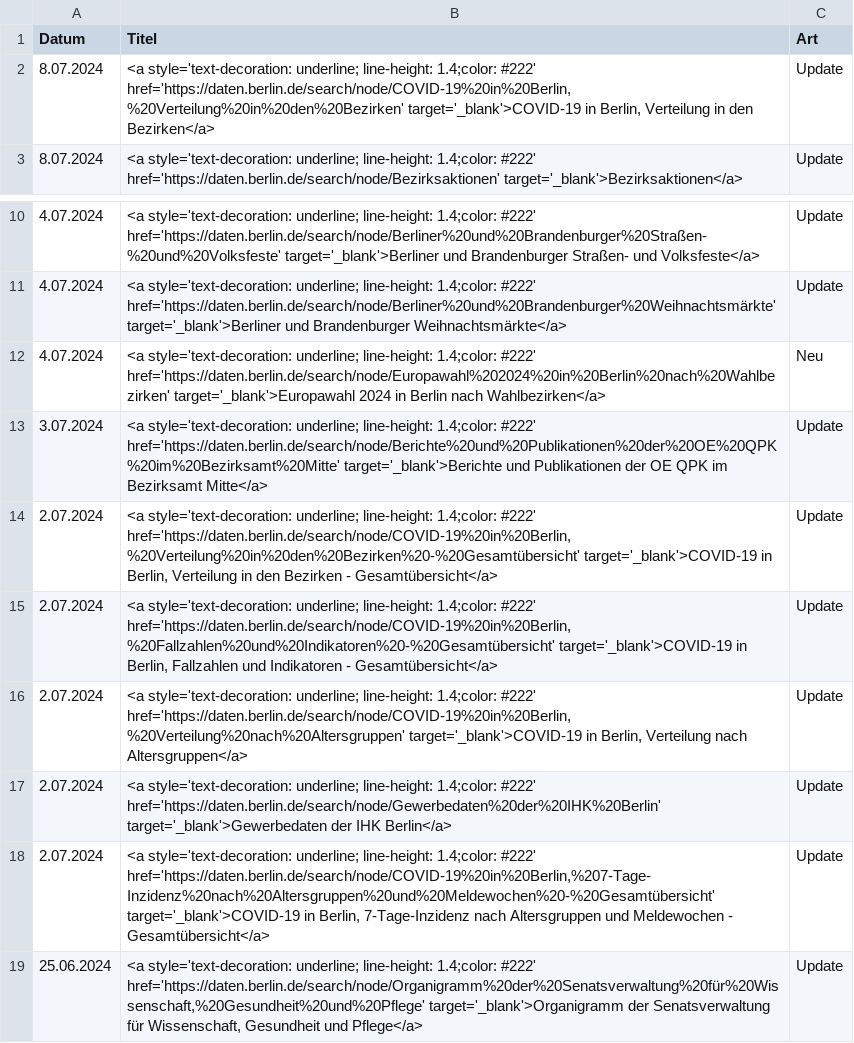
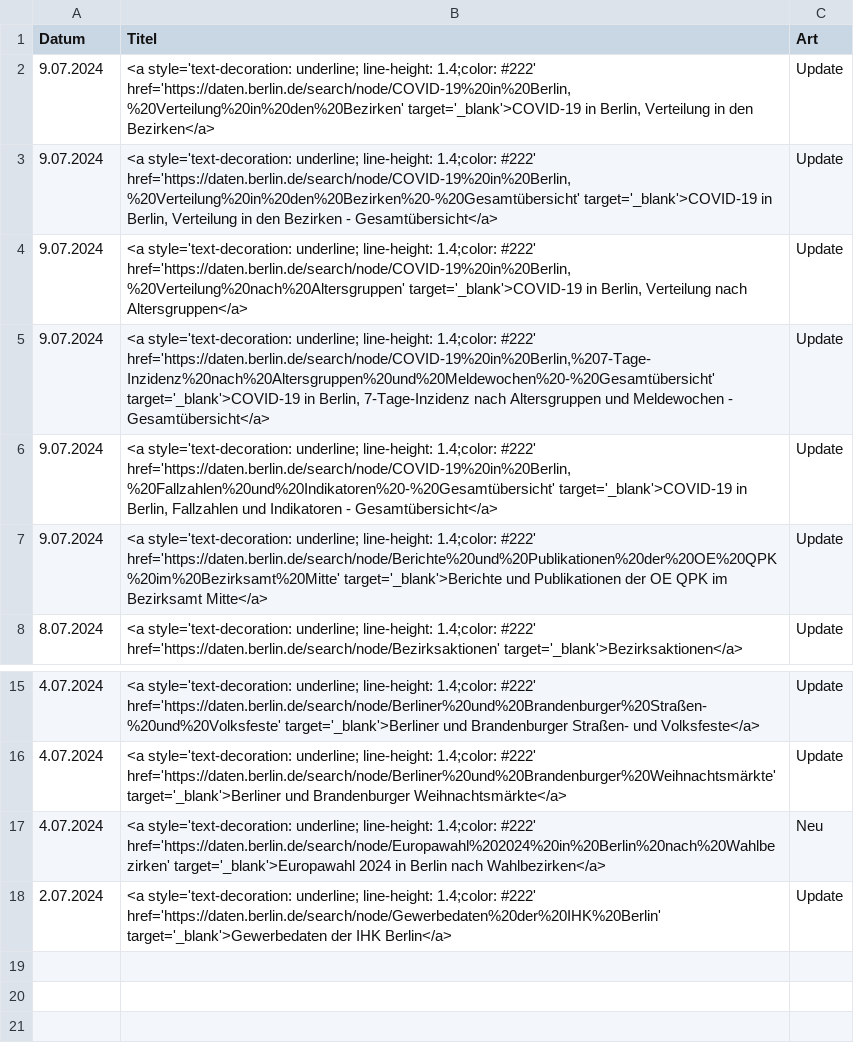
Before and after one commit to technologiestiftung/odis-opendata-vis, a CSV file: data/overviewDays.csv, drawn as a sheet; only a part is shown, gaps mark what is left out.

```diff
--- a/data/overviewDays.csv
+++ b/data/overviewDays.csv
@@ -1,3 +1,8 @@
 Datum,Titel,Art
-8.07.2024,"<a style='text-decoration: underline; line-height: 1.4;color: #222' href='https://daten.berlin.de/search/node/COVID-19%20in%20Berlin,%20Verteilung%20in%20den%20Bezirken' target='_blank'>COVID-19 in Berlin, Verteilung in den Bezirken</a>",Update
+9.07.2024,"<a style='text-decoration: underline; line-height: 1.4;color: #222' href='https://daten.berlin.de/search/node/COVID-19%20in%20Berlin,%20Verteilung%20in%20den%20Bezirken' target='_blank'>COVID-19 in Berlin, Verteilung in den Bezirken</a>",Update
+9.07.2024,"<a style='text-decoration: underline; line-height: 1.4;color: #222' href='https://daten.berlin.de/search/node/COVID-19%20in%20Berlin,%20Verteilung%20in%20den%20Bezirken%20-%20Gesamtübersicht' target='_blank'>COVID-19 in Berlin, Verteilung in den Bezirken - Gesamtübersicht</a>",Update
+9.07.2024,"<a style='text-decoration: underline; line-height: 1.4;color: #222' href='https://daten.berlin.de/search/node/COVID-19%20in%20Berlin,%20Verteilung%20nach%20Altersgruppen' target='_blank'>COVID-19 in Berlin, Verteilung nach Altersgruppen</a>",Update
+9.07.2024,"<a style='text-decoration: underline; line-height: 1.4;color: #222' href='https://daten.berlin.de/search/node/COVID-19%20in%20Berlin,%207-Tage-Inzidenz%20nach%20Altersgruppen%20und%20Meldewochen%20-%20Gesamtübersicht' target='_blank'>COVID-19 in Berlin, 7-Tage-Inzidenz nach Altersgruppen und Meldewochen - Gesamtübersicht</a>",Update
+9.07.2024,"<a style='text-decoration: underline; line-height: 1.4;color: #222' href='https://daten.berlin.de/search/node/COVID-19%20in%20Berlin,%20Fallzahlen%20und%20Indikatoren%20-%20Gesamtübersicht' target='_blank'>COVID-19 in Berlin, Fallzahlen und Indikatoren - Gesamtübersicht</a>",Update
+9.07.2024,<a style='text-decoration: underline; line-height: 1.4;color: #222' href='https://daten.berlin.de/search/node/Berichte%20und%20Publikationen%20der%20OE%20QPK%20im%20Bezirksamt%20Mitte' target='_blank'>Berichte und Publikationen der OE QPK im Bezirksamt Mitte</a>,Update
 8.07.2024,<a style='text-decoration: underline; line-height: 1.4;color: #222' href='https://daten.berlin.de/search/node/Bezirksaktionen' target='_blank'>Bezirksaktionen</a>,Update
@@ -12,8 +17,2 @@ Datum,Titel,Art
 4.07.2024,<a style='text-decoration: underline; line-height: 1.4;color: #222' href='https://daten.berlin.de/search/node/Europawahl%202024%20in%20Berlin%20nach%20Wahlbezirken' target='_blank'>Europawahl 2024 in Berlin nach Wahlbezirken</a>,Neu
-3.07.2024,<a style='text-decoration: underline; line-height: 1.4;color: #222' href='https://daten.berlin.de/search/node/Berichte%20und%20Publikationen%20der%20OE%20QPK%20im%20Bezirksamt%20Mitte' target='_blank'>Berichte und Publikationen der OE QPK im Bezirksamt Mitte</a>,Update
-2.07.2024,"<a style='text-decoration: underline; line-height: 1.4;color: #222' href='https://daten.berlin.de/search/node/COVID-19%20in%20Berlin,%20Verteilung%20in%20den%20Bezirken%20-%20Gesamtübersicht' target='_blank'>COVID-19 in Berlin, Verteilung in den Bezirken - Gesamtübersicht</a>",Update
-2.07.2024,"<a style='text-decoration: underline; line-height: 1.4;color: #222' href='https://daten.berlin.de/search/node/COVID-19%20in%20Berlin,%20Fallzahlen%20und%20Indikatoren%20-%20Gesamtübersicht' target='_blank'>COVID-19 in Berlin, Fallzahlen und Indikatoren - Gesamtübersicht</a>",Update
-2.07.2024,"<a style='text-decoration: underline; line-height: 1.4;color: #222' href='https://daten.berlin.de/search/node/COVID-19%20in%20Berlin,%20Verteilung%20nach%20Altersgruppen' target='_blank'>COVID-19 in Berlin, Verteilung nach Altersgruppen</a>",Update
 2.07.2024,<a style='text-decoration: underline; line-height: 1.4;color: #222' href='https://daten.berlin.de/search/node/Gewerbedaten%20der%20IHK%20Berlin' target='_blank'>Gewerbedaten der IHK Berlin</a>,Update
-2.07.2024,"<a style='text-decoration: underline; line-height: 1.4;color: #222' href='https://daten.berlin.de/search/node/COVID-19%20in%20Berlin,%207-Tage-Inzidenz%20nach%20Altersgruppen%20und%20Meldewochen%20-%20Gesamtübersicht' target='_blank'>COVID-19 in Berlin, 7-Tage-Inzidenz nach Altersgruppen und Meldewochen - Gesamtübersicht</a>",Update
-25.06.2024,"<a style='text-decoration: underline; line-height: 1.4;color: #222' href='https://daten.berlin.de/search/node/Organigramm%20der%20Senatsverwaltung%20für%20Wissenschaft,%20Gesundheit%20und%20Pflege' target='_blank'>Organigramm der Senatsverwaltung für Wissenschaft, Gesundheit und Pflege</a>",Update
```
Also changed, not shown: 1 other file.
